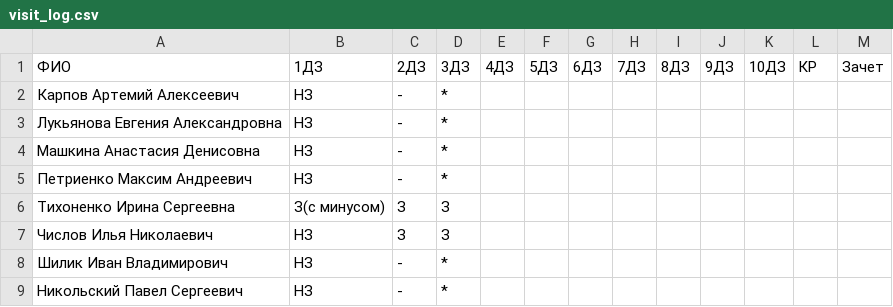
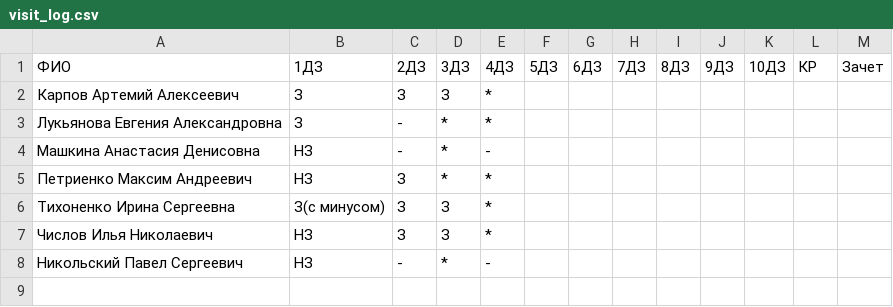
Before and after one commit to gole00201/pish_python, a CSV file: homework/visit_log.csv, drawn as a sheet.

Commit message:
visit_log

```diff
--- a/homework/visit_log.csv
+++ b/homework/visit_log.csv
@@ -1,9 +1,8 @@
 ФИО;1ДЗ; 2ДЗ; 3ДЗ; 4ДЗ; 5ДЗ; 6ДЗ; 7ДЗ; 8ДЗ; 9ДЗ; 10ДЗ; КР; Зачет
-Карпов Артемий Алексеевич;НЗ;-;*;
-Лукьянова Евгения Александровна;НЗ;-;*;
-Машкина Анастасия Денисовна;НЗ;-;*;
-Петриенко Максим Андреевич;НЗ;-;*;
-Тихоненко Ирина Сергеевна;З(с минусом);З;З;
-Числов Илья Николаевич;НЗ;З;З;
-Шилик Иван Владимирович;НЗ;-;*;
-Никольский Павел Сергеевич;НЗ;-;*;
+Карпов Артемий Алексеевич;З;З;З;*
+Лукьянова Евгения Александровна;З;-;*;*
+Машкина Анастасия Денисовна;НЗ;-;*;-
+Петриенко Максим Андреевич;НЗ;З;*;*
+Тихоненко Ирина Сергеевна;З(с минусом);З;З;*
+Числов Илья Николаевич;НЗ;З;З;*
+Никольский Павел Сергеевич;НЗ;-;*;-
```
